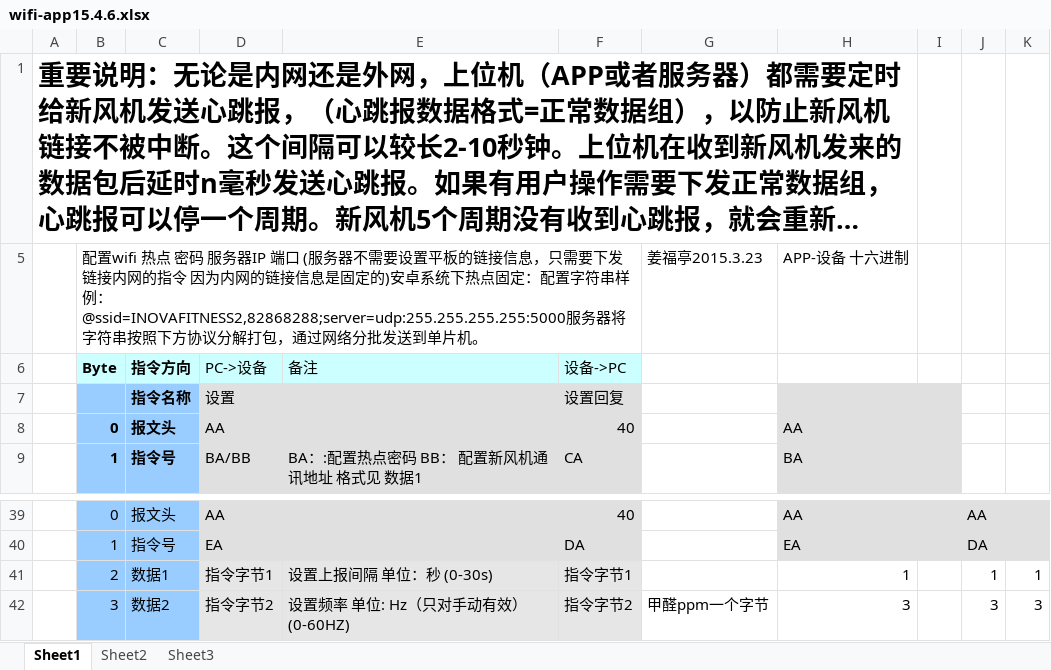
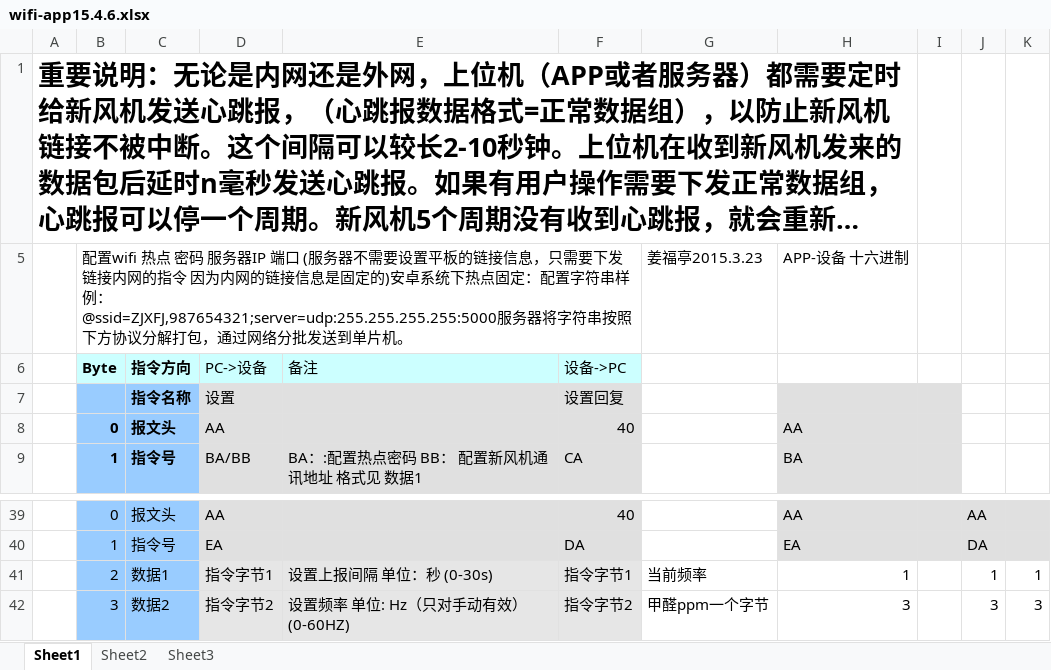
Before and after one commit to 280017423/Xinfeng, an Excel workbook: doc/wifi-app15.4.6.xlsx, sheet Sheet1, drawn as a sheet; only a part is shown, gaps mark what is left out; long unchanged cells end in …; values as stored, in another font and other column widths than the file's, no borders; ↵ is a line break in a cell; the diff names each change by its address in the sheet, - before the commit and + after, or states it on an @@ line.

```diff
--- a/doc/wifi-app15.4.6.xlsx (sheet Sheet1)
+++ b/doc/wifi-app15.4.6.xlsx (sheet Sheet1)
-B5: …样例： ↵ @ssid=INOVAFITNESS2,82868288;server=udp:255.255.255.255:5000服务器将…
+B5: …样例： ↵ @ssid=ZJXFJ,987654321;server=udp:255.255.255.255:5000服务器将…
-G41: (empty)
+G41: 当前频率
```
Also changed, not shown: 3 other files.
